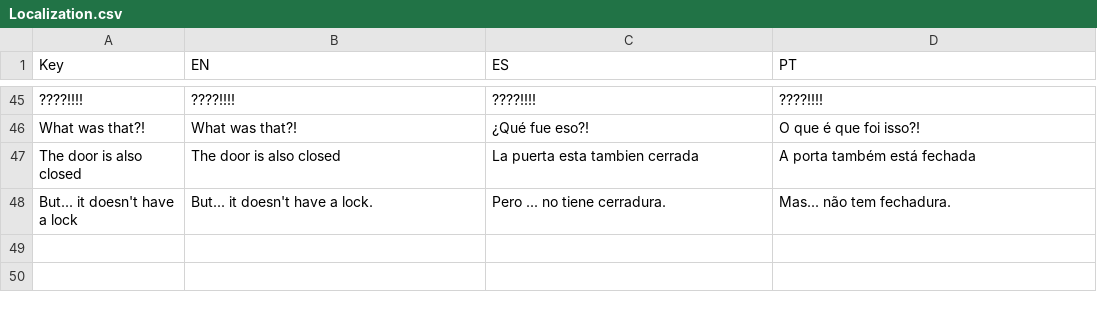
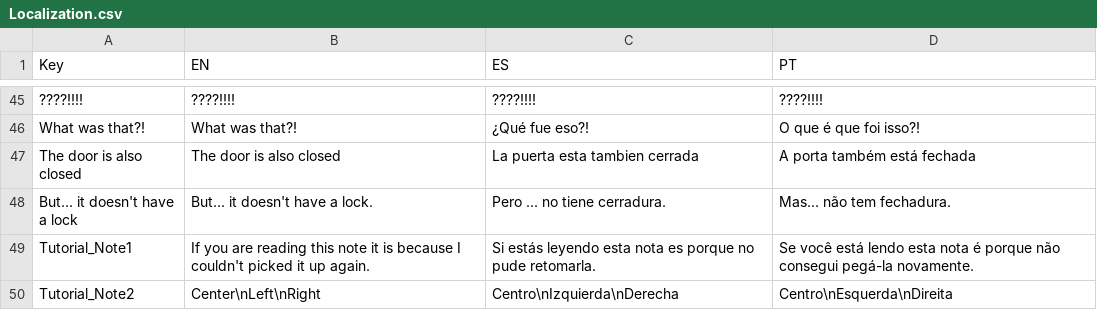
Before and after one commit to lunama2000/TerrorConsole, a CSV file: TerrorConsole/Assets/Resources/Localization.csv, drawn as a sheet; only a part is shown, gaps mark what is left out.

Commit message:
Localization in notes

```diff
--- a/TerrorConsole/Assets/Resources/Localization.csv
+++ b/TerrorConsole/Assets/Resources/Localization.csv
@@ -48 +48,3 @@ The door is also closed,The door is also closed,La puerta esta tambien cerrada,A
 But... it doesn't have a lock,But... it doesn't have a lock.,Pero ... no tiene cerradura.,Mas... não tem fechadura.
+Tutorial_Note1,If you are reading this note it is because I couldn't picked it up again.,Si estás leyendo esta nota es porque no pude retomarla.,Se você está lendo esta nota é porque não consegui pegá-la novamente.
+Tutorial_Note2,Center\nLeft\nRight,Centro\nIzquierda\nDerecha,Centro\nEsquerda\nDireita
```
Also changed, not shown: 4 other files.
